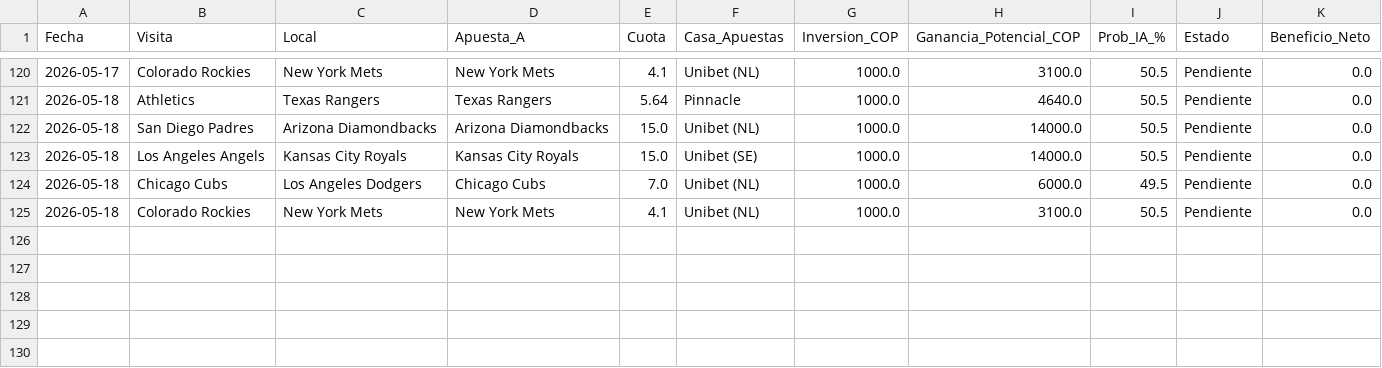
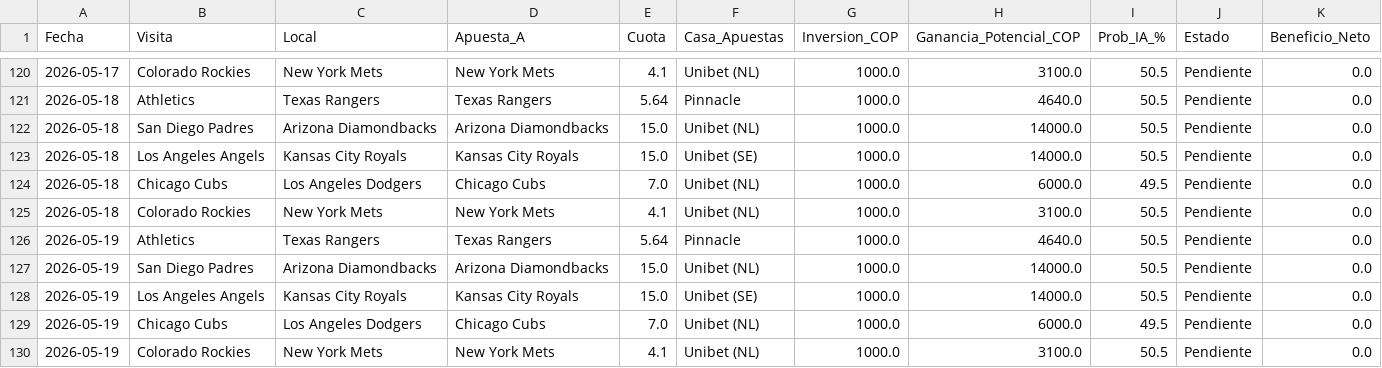
Before and after one commit to JF1123/predictive-bet-bot, a CSV file: ledger_simulacion.csv, drawn as a sheet; only a part is shown, gaps mark what is left out; the diff names each change by its address in the sheet, - before the commit and + after, or states it on an @@ line.

Commit message:
Actualización diaria del Enjambre [skip ci]

```diff
--- a/ledger_simulacion.csv
+++ b/ledger_simulacion.csv
+row 126: 2026-05-19 | Athletics | Texas Rangers | Texas Rangers | 5.64 | Pinnacle | 1000.0 | 4640.0 | 50.5 | Pendiente | 0.0
+row 127: 2026-05-19 | San Diego Padres | Arizona Diamondbacks | Arizona Diamondbacks | 15.0 | Unibet (NL) | 1000.0 | 14000.0 | 50.5 | Pendiente | 0.0
+row 128: 2026-05-19 | Los Angeles Angels | Kansas City Royals | Kansas City Royals | 15.0 | Unibet (SE) | 1000.0 | 14000.0 | 50.5 | Pendiente | 0.0
+row 129: 2026-05-19 | Chicago Cubs | Los Angeles Dodgers | Chicago Cubs | 7.0 | Unibet (NL) | 1000.0 | 6000.0 | 49.5 | Pendiente | 0.0
+row 130: 2026-05-19 | Colorado Rockies | New York Mets | New York Mets | 4.1 | Unibet (NL) | 1000.0 | 3100.0 | 50.5 | Pendiente | 0.0
```
